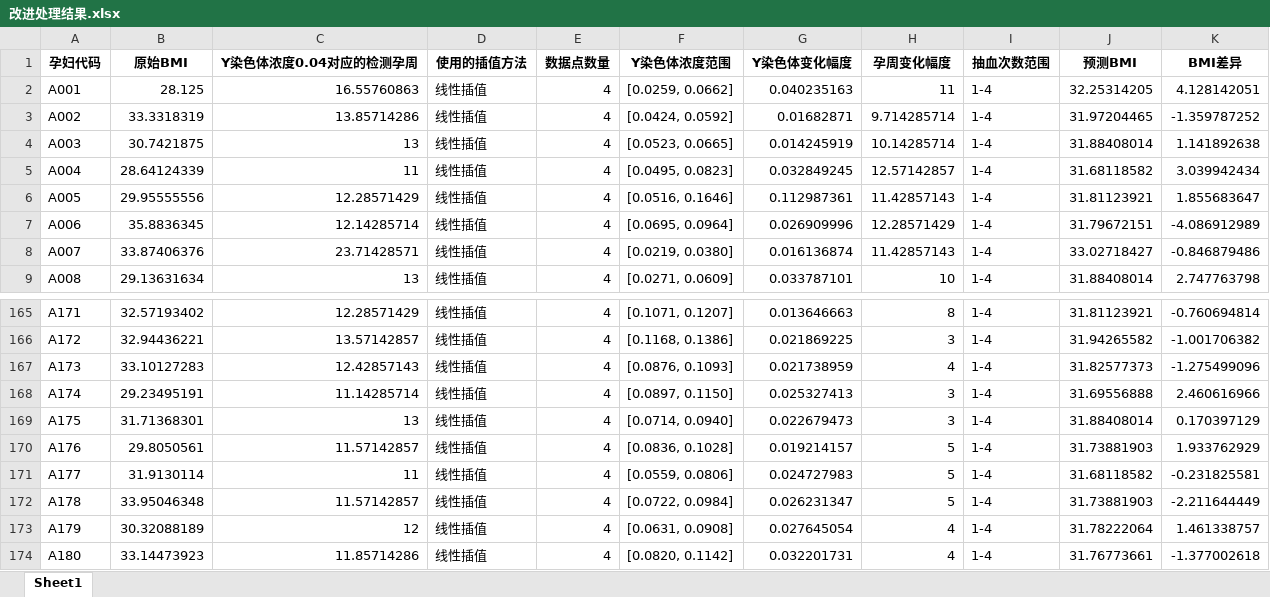
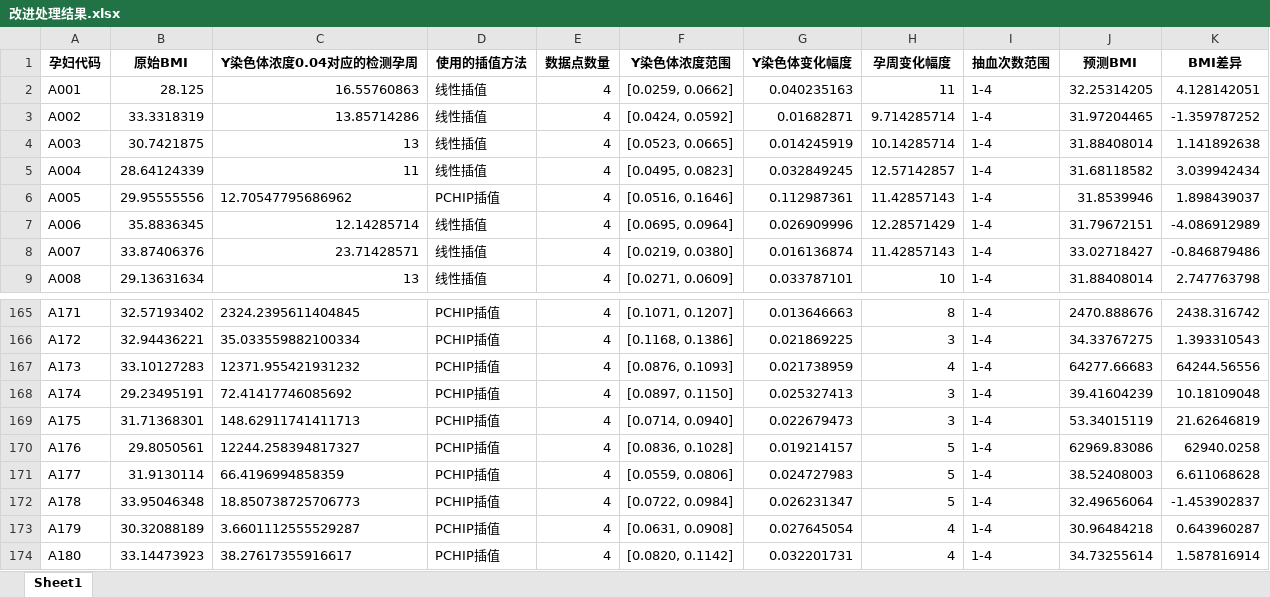
Before and after one commit to AuroraOlian/MATH, an Excel workbook: 改进处理结果.xlsx, sheet Sheet1, drawn as a sheet; only a part is shown, gaps mark what is left out; values as stored, in another font and other column widths than the file's, no borders; the diff covers the shown part only; the diff names each change by its address in the sheet, - before the commit and + after, or states it on an @@ line.

```diff
--- a/改进处理结果.xlsx (sheet Sheet1)
+++ b/改进处理结果.xlsx (sheet Sheet1)
-C6 (Y染色体浓度0.04对应的检测孕周): 12.28571429
+C6 (Y染色体浓度0.04对应的检测孕周): 12.70547795686962
-D6 (使用的插值方法): 线性插值
+D6 (使用的插值方法): PCHIP插值
-J6 (预测BMI): 31.81123921
+J6 (预测BMI): 31.8539946
-K6 (BMI差异): 1.855683647
+K6 (BMI差异): 1.898439037
-C165 (Y染色体浓度0.04对应的检测孕周): 12.28571429
+C165 (Y染色体浓度0.04对应的检测孕周): 2324.2395611404845
-D165:D174 (使用的插值方法): 线性插值
+D165:D174 (使用的插值方法): PCHIP插值
-J165 (预测BMI): 31.81123921
+J165 (预测BMI): 2470.888676
-K165 (BMI差异): -0.760694814
+K165 (BMI差异): 2438.316742
-C166 (Y染色体浓度0.04对应的检测孕周): 13.57142857
+C166 (Y染色体浓度0.04对应的检测孕周): 35.033559882100334
-J166 (预测BMI): 31.94265582
+J166 (预测BMI): 34.33767275
-K166 (BMI差异): -1.001706382
+K166 (BMI差异): 1.393310543
-C167 (Y染色体浓度0.04对应的检测孕周): 12.42857143
+C167 (Y染色体浓度0.04对应的检测孕周): 12371.955421931232
-J167 (预测BMI): 31.82577373
+J167 (预测BMI): 64277.66683
-K167 (BMI差异): -1.275499096
+K167 (BMI差异): 64244.56556
-C168 (Y染色体浓度0.04对应的检测孕周): 11.14285714
+C168 (Y染色体浓度0.04对应的检测孕周): 72.41417746085692
-J168 (预测BMI): 31.69556888
+J168 (预测BMI): 39.41604239
-K168 (BMI差异): 2.460616966
+K168 (BMI差异): 10.18109048
-C169 (Y染色体浓度0.04对应的检测孕周): 13
+C169 (Y染色体浓度0.04对应的检测孕周): 148.62911741411713
-J169 (预测BMI): 31.88408014
+J169 (预测BMI): 53.34015119
-K169 (BMI差异): 0.170397129
+K169 (BMI差异): 21.62646819
-C170 (Y染色体浓度0.04对应的检测孕周): 11.57142857
+C170 (Y染色体浓度0.04对应的检测孕周): 12244.258394817327
-J170 (预测BMI): 31.73881903
+J170 (预测BMI): 62969.83086
-K170 (BMI差异): 1.933762929
+K170 (BMI差异): 62940.0258
-C171 (Y染色体浓度0.04对应的检测孕周): 11
+C171 (Y染色体浓度0.04对应的检测孕周): 66.4196994858359
-J171 (预测BMI): 31.68118582
+J171 (预测BMI): 38.52408003
-K171 (BMI差异): -0.231825581
+K171 (BMI差异): 6.611068628
-C172 (Y染色体浓度0.04对应的检测孕周): 11.57142857
+C172 (Y染色体浓度0.04对应的检测孕周): 18.850738725706773
-J172 (预测BMI): 31.73881903
+J172 (预测BMI): 32.49656064
-K172 (BMI差异): -2.211644449
+K172 (BMI差异): -1.453902837
-C173 (Y染色体浓度0.04对应的检测孕周): 12
+C173 (Y染色体浓度0.04对应的检测孕周): 3.6601112555529287
-J173 (预测BMI): 31.78222064
+J173 (预测BMI): 30.96484218
-K173 (BMI差异): 1.461338757
+K173 (BMI差异): 0.643960287
-C174 (Y染色体浓度0.04对应的检测孕周): 11.85714286
+C174 (Y染色体浓度0.04对应的检测孕周): 38.27617355916617
-J174 (预测BMI): 31.76773661
+J174 (预测BMI): 34.73255614
-K174 (BMI差异): -1.377002618
+K174 (BMI差异): 1.587816914
```
Also changed, not shown: 516 edited cells elsewhere in this sheet, 6 other files.
